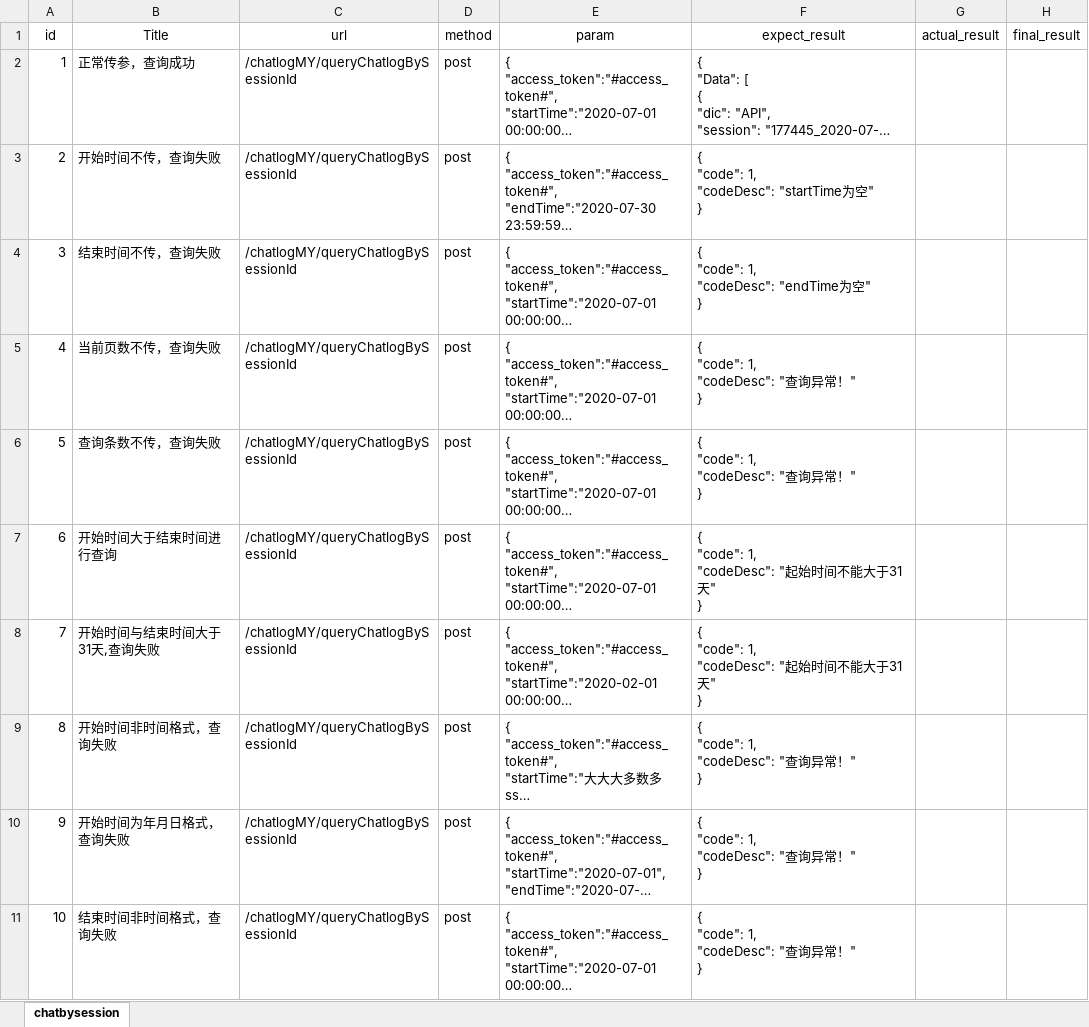
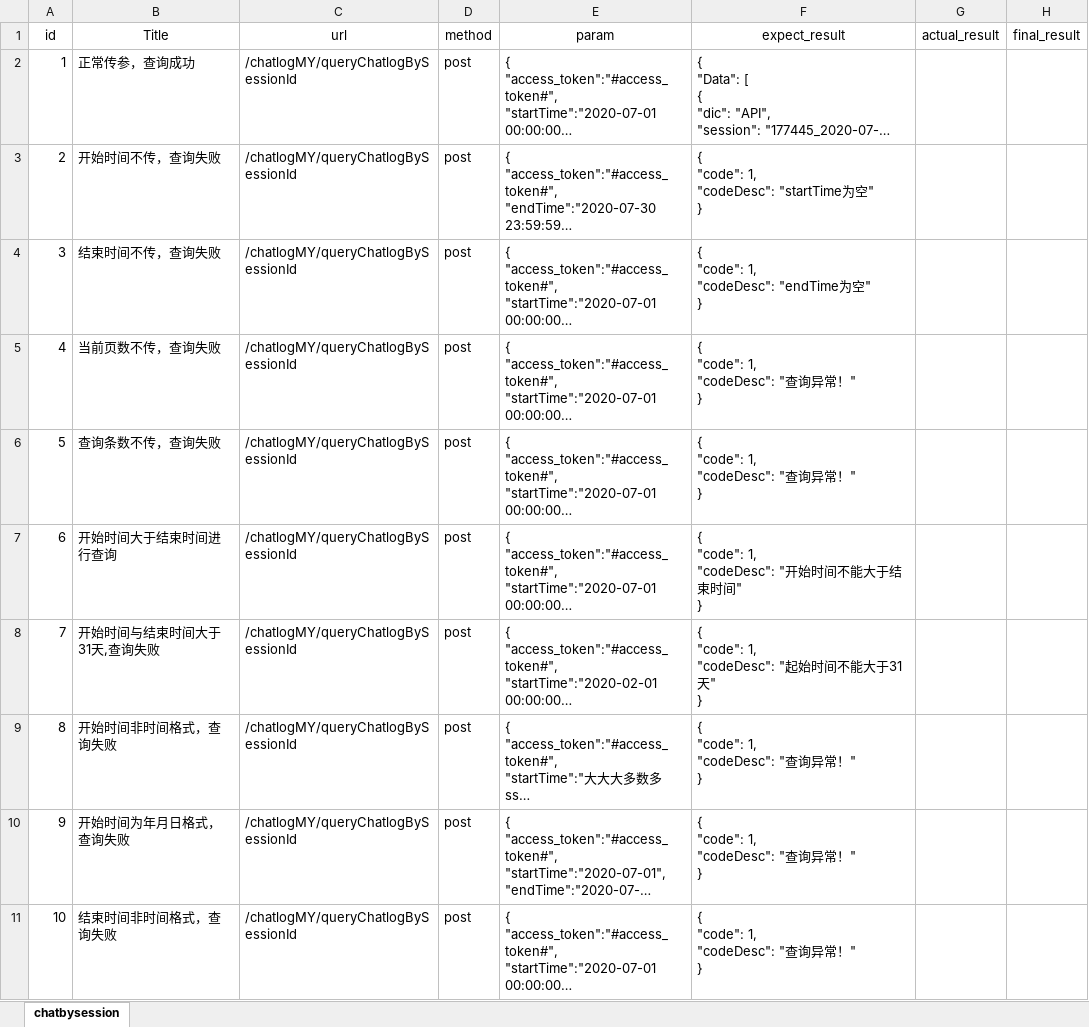
Before and after one commit to wangxiaojiani/QCT-GIT, an Excel workbook: d2020_07_01/test_data/yunwen.xlsx, sheet chatbysession, drawn as a sheet; only a part is shown; long unchanged cells end in …; values as stored, in another font and other column widths than the file's, no borders; ↵ is a line break in a cell; the diff covers the shown part only; the diff names each change by its address in the sheet, - before the commit and + after, or states it on an @@ line.

Commit message:
云问用例优化

```diff
--- a/d2020_07_01/test_data/yunwen.xlsx (sheet chatbysession)
+++ b/d2020_07_01/test_data/yunwen.xlsx (sheet chatbysession)
-F7 (expect_result): { ↵ "code": 1, ↵ "codeDesc": "起始时间不能大于31天" ↵ }
+F7 (expect_result): { ↵ "code": 1, ↵ "codeDesc": "开始时间不能大于结束时间" ↵ }
```
Also changed, not shown: 2 edited cells elsewhere in this sheet.
